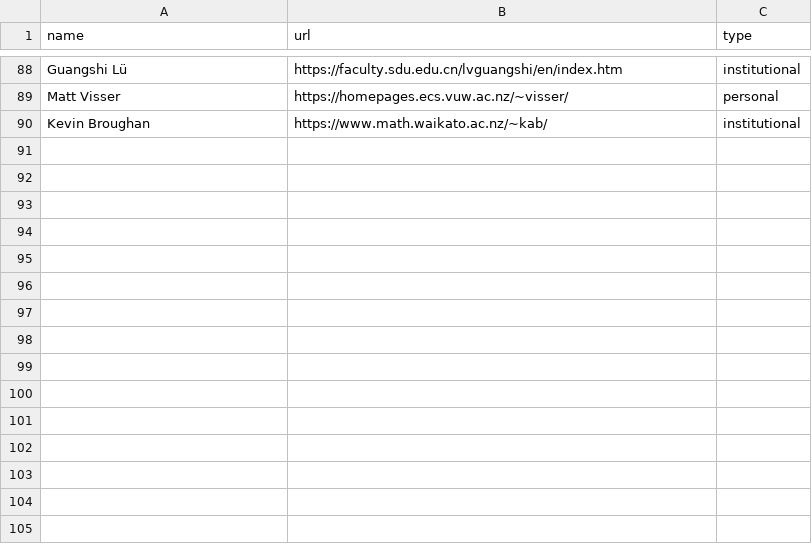
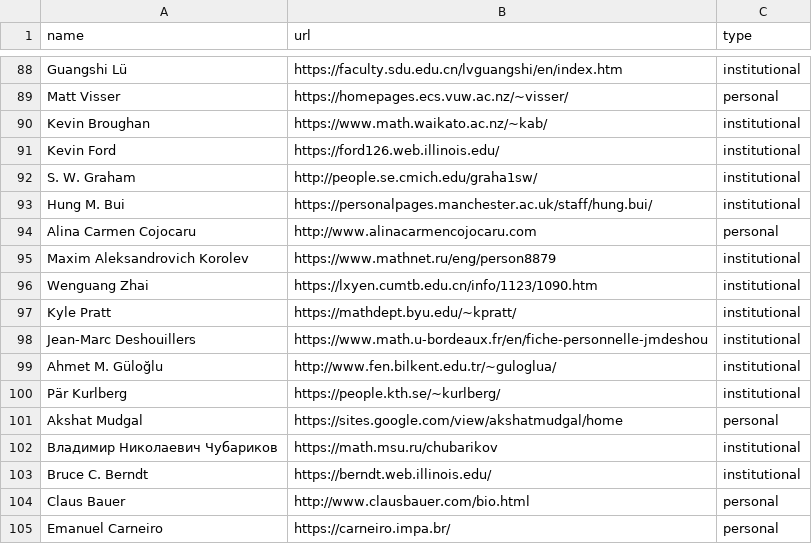
Before and after one commit to sthubbar/wwigr, a CSV file: homepages.csv, drawn as a sheet; only a part is shown, gaps mark what is left out.

Commit message:
Apply 5 more exclusions; homepages/Scholar for newcomers; refresh maps and genealogy

```diff
--- a/homepages.csv
+++ b/homepages.csv
@@ -90 +90,16 @@ Matt Visser,https://homepages.ecs.vuw.ac.nz/~visser/,personal
 Kevin Broughan,https://www.math.waikato.ac.nz/~kab/,institutional
+Kevin Ford,https://ford126.web.illinois.edu/,institutional
+S. W. Graham,http://people.se.cmich.edu/graha1sw/,institutional
+Hung M. Bui,https://personalpages.manchester.ac.uk/staff/hung.bui/,institutional
+Alina Carmen Cojocaru,http://www.alinacarmencojocaru.com,personal
+Maxim Aleksandrovich Korolev,https://www.mathnet.ru/eng/person8879,institutional
+Wenguang Zhai,https://lxyen.cumtb.edu.cn/info/1123/1090.htm,institutional
+Kyle Pratt,https://mathdept.byu.edu/~kpratt/,institutional
+Jean‐Marc Deshouillers,https://www.math.u-bordeaux.fr/en/fiche-personnelle-jmdeshou,institutional
+Ahmet M. Güloğlu,http://www.fen.bilkent.edu.tr/~guloglua/,institutional
+Pär Kurlberg,https://people.kth.se/~kurlberg/,institutional
+Akshat Mudgal,https://sites.google.com/view/akshatmudgal/home,personal
+Владимир Николаевич Чубариков,https://math.msu.ru/chubarikov,institutional
+Bruce C. Berndt,https://berndt.web.illinois.edu/,institutional
+Claus Bauer,http://www.clausbauer.com/bio.html,personal
+Emanuel Carneiro,https://carneiro.impa.br/,personal
```
Also changed, not shown: _site/data/wwigr_top100.csv, data_overrides.csv, 29 other files.
